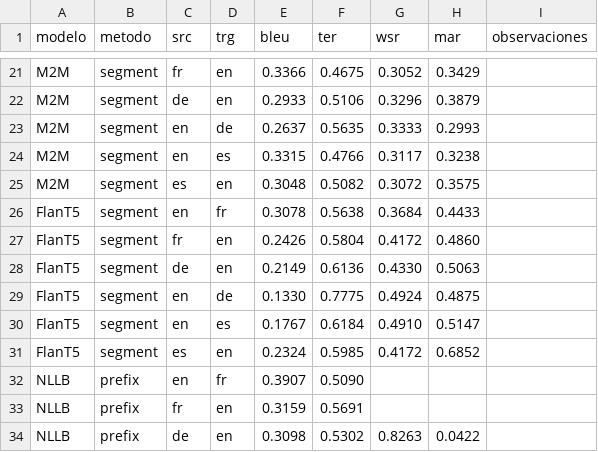
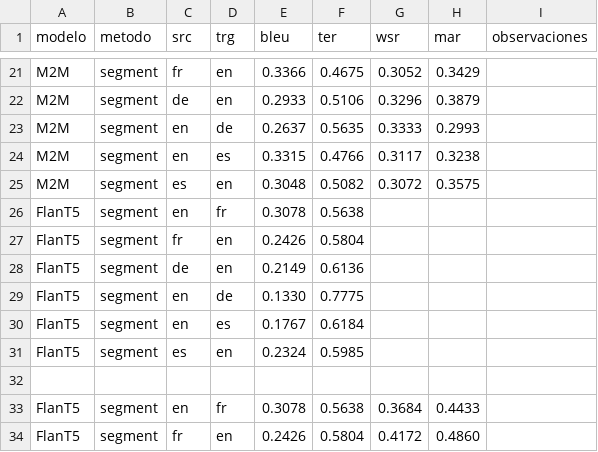
Before and after one commit to sergiogg-ops/TFM_IMT, a CSV file: resultados/test.csv, drawn as a sheet; only a part is shown, gaps mark what is left out; the shorter side is filled out with more unchanged rows.

Commit message:
empty flant5 prefix

```diff
--- a/resultados/test.csv
+++ b/resultados/test.csv
@@ -25,2 +25,9 @@ M2M,segment,en,es,0.3315,0.4766,0.3117,0.3238,
 M2M,segment,es,en,0.3048,0.5082,0.3072,0.3575,
+FlanT5,segment,en,fr,0.3078,0.5638,,,
+FlanT5,segment,fr,en,0.2426,0.5804,,,
+FlanT5,segment,de,en,0.2149,0.6136,,,
+FlanT5,segment,en,de,0.1330,0.7775,,,
+FlanT5,segment,en,es,0.1767,0.6184,,,
+FlanT5,segment,es,en,0.2324,0.5985,,,
+
 FlanT5,segment,en,fr,0.3078,0.5638,0.3684,0.4433,
```
